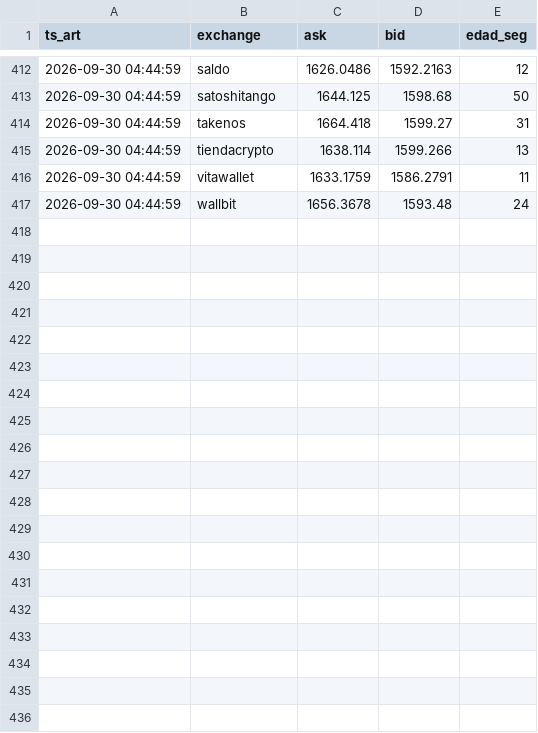
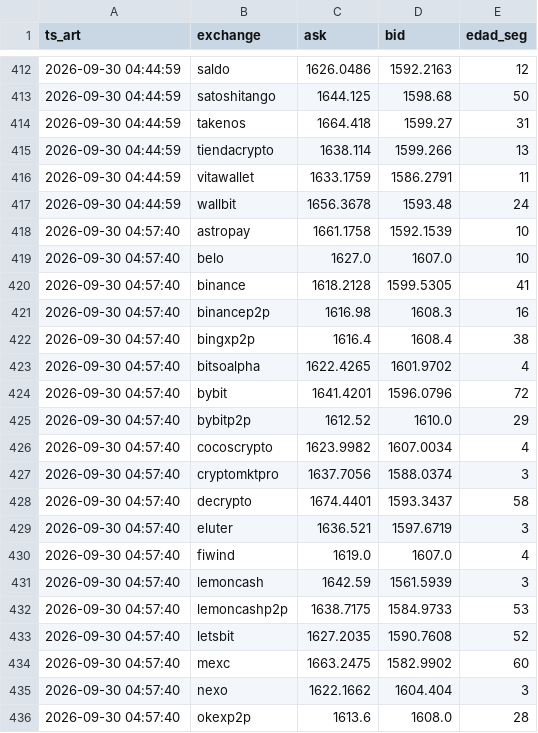
Before and after one commit to nahuelnob/observatorio-usdt, a CSV file: data/raw/2026-09-30.csv, drawn as a sheet; only a part is shown, gaps mark what is left out; the diff covers the shown part only.

```diff
--- a/data/raw/2026-09-30.csv
+++ b/data/raw/2026-09-30.csv
@@ -417 +417,20 @@ ts_art,exchange,ask,bid,edad_seg
 2026-09-30 04:44:59,wallbit,1656.3678,1593.48,24
+2026-09-30 04:57:40,astropay,1661.1758,1592.1539,10
+2026-09-30 04:57:40,belo,1627.0,1607.0,10
+2026-09-30 04:57:40,binance,1618.2128,1599.5305,41
+2026-09-30 04:57:40,binancep2p,1616.98,1608.3,16
+2026-09-30 04:57:40,bingxp2p,1616.4,1608.4,38
+2026-09-30 04:57:40,bitsoalpha,1622.4265,1601.9702,4
+2026-09-30 04:57:40,bybit,1641.4201,1596.0796,72
+2026-09-30 04:57:40,bybitp2p,1612.52,1610.0,29
+2026-09-30 04:57:40,cocoscrypto,1623.9982,1607.0034,4
+2026-09-30 04:57:40,cryptomktpro,1637.7056,1588.0374,3
+2026-09-30 04:57:40,decrypto,1674.4401,1593.3437,58
+2026-09-30 04:57:40,eluter,1636.521,1597.6719,3
+2026-09-30 04:57:40,fiwind,1619.0,1607.0,4
+2026-09-30 04:57:40,lemoncash,1642.59,1561.5939,3
+2026-09-30 04:57:40,lemoncashp2p,1638.7175,1584.9733,53
+2026-09-30 04:57:40,letsbit,1627.2035,1590.7608,52
+2026-09-30 04:57:40,mexc,1663.2475,1582.9902,60
+2026-09-30 04:57:40,nexo,1622.1662,1604.404,3
+2026-09-30 04:57:40,okexp2p,1613.6,1608.0,28
```
Also changed, not shown: 9 added rows elsewhere in this file, data/metricas.csv.
